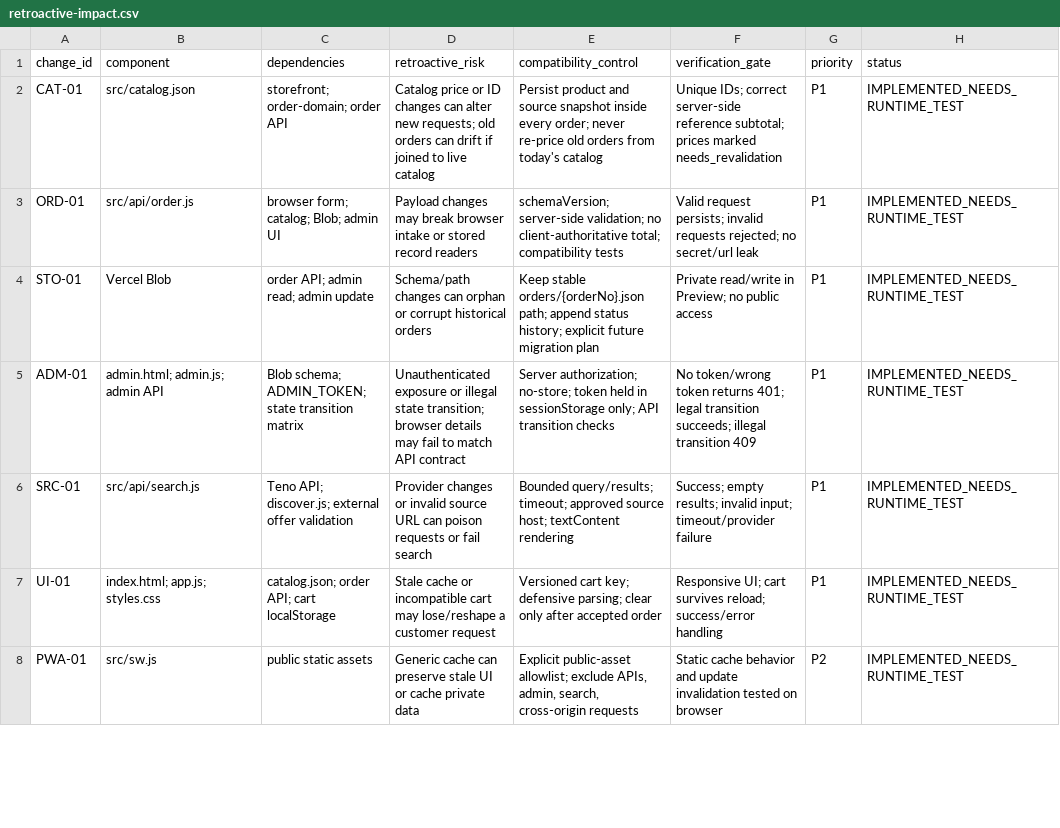
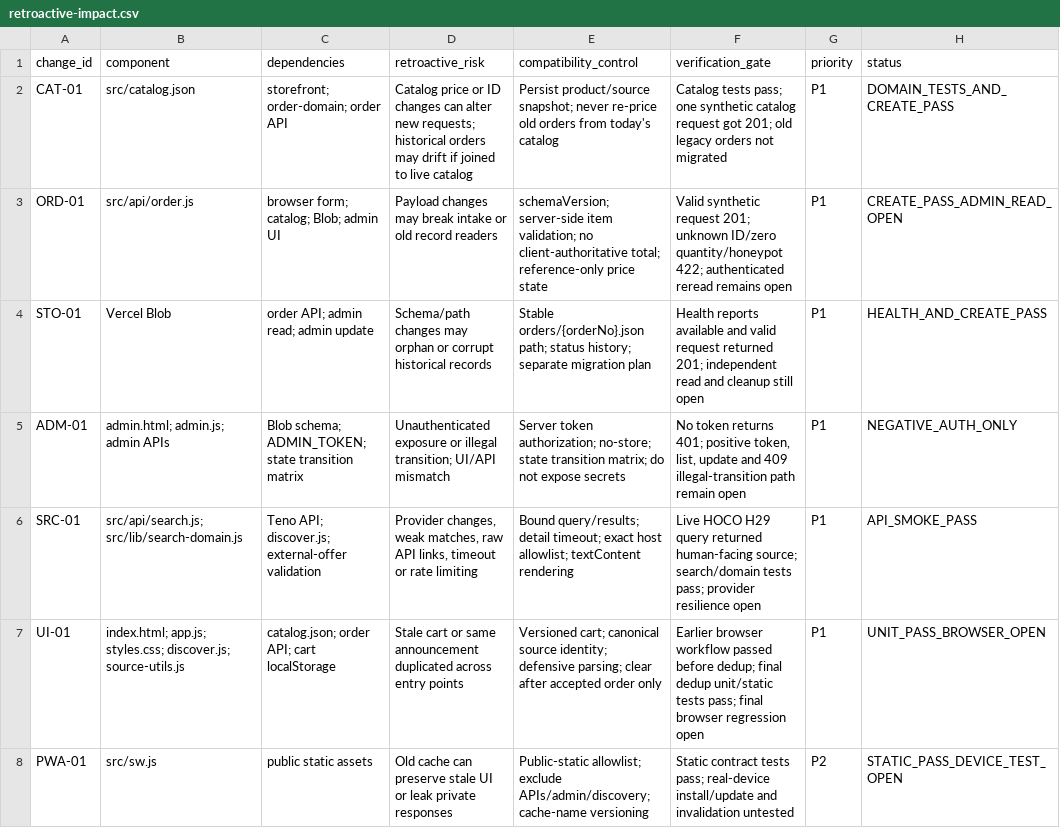
Before and after one commit to Loofy147/La9ta, a CSV file: docs/retroactive-impact.csv, drawn as a sheet; only a part is shown; the diff covers the shown part only.

```diff
--- a/docs/retroactive-impact.csv
+++ b/docs/retroactive-impact.csv
@@ -1,8 +1,8 @@
 change_id,component,dependencies,retroactive_risk,compatibility_control,verification_gate,priority,status
-CAT-01,src/catalog.json,"storefront; order-domain; order API","Catalog price or ID changes can alter new requests; old orders can drift if joined to live catalog","Persist product and source snapshot inside every order; never re-price old orders from today's catalog","Unique IDs; correct server-side reference subtotal; prices marked needs_revalidation",P1,IMPLEMENTED_NEEDS_RUNTIME_TEST
-ORD-01,src/api/order.js,"browser form; catalog; Blob; admin UI","Payload changes may break browser intake or stored record readers","schemaVersion; server-side validation; no client-authoritative total; compatibility tests","Valid request persists; invalid requests rejected; no secret/url leak",P1,IMPLEMENTED_NEEDS_RUNTIME_TEST
-STO-01,Vercel Blob,"order API; admin read; admin update","Schema/path changes can orphan or corrupt historical orders","Keep stable orders/{orderNo}.json path; append status history; explicit future migration plan","Private read/write in Preview; no public access",P1,IMPLEMENTED_NEEDS_RUNTIME_TEST
-ADM-01,"admin.html; admin.js; admin API","Blob schema; ADMIN_TOKEN; state transition matrix","Unauthenticated exposure or illegal state transition; browser details may fail to match API contract","Server authorization; no-store; token held in sessionStorage only; API transition checks","No token/wrong token returns 401; legal transition succeeds; illegal transition 409",P1,IMPLEMENTED_NEEDS_RUNTIME_TEST
-SRC-01,src/api/search.js,"Teno API; discover.js; external offer validation","Provider changes or invalid source URL can poison requests or fail search","Bounded query/results; timeout; approved source host; textContent rendering","Success; empty results; invalid input; timeout/provider failure",P1,IMPLEMENTED_NEEDS_RUNTIME_TEST
-UI-01,"index.html; app.js; styles.css","catalog.json; order API; cart localStorage","Stale cache or incompatible cart may lose/reshape a customer request","Versioned cart key; defensive parsing; clear only after accepted order","Responsive UI; cart survives reload; success/error handling",P1,IMPLEMENTED_NEEDS_RUNTIME_TEST
-PWA-01,src/sw.js,"public static assets","Generic cache can preserve stale UI or cache private data","Explicit public-asset allowlist; exclude APIs, admin, search, cross-origin requests","Static cache behavior and update invalidation tested on browser",P2,IMPLEMENTED_NEEDS_RUNTIME_TEST
+CAT-01,src/catalog.json,"storefront; order-domain; order API","Catalog price or ID changes can alter new requests; historical orders may drift if joined to live catalog","Persist product/source snapshot; never re-price old orders from today's catalog","Catalog tests pass; one synthetic catalog request got 201; old legacy orders not migrated",P1,DOMAIN_TESTS_AND_CREATE_PASS
+ORD-01,src/api/order.js,"browser form; catalog; Blob; admin UI","Payload changes may break intake or old record readers","schemaVersion; server-side item validation; no client-authoritative total; reference-only price state","Valid synthetic request 201; unknown ID/zero quantity/honeypot 422; authenticated reread remains open",P1,CREATE_PASS_ADMIN_READ_OPEN
+STO-01,Vercel Blob,"order API; admin read; admin update","Schema/path changes may orphan or corrupt historical records","Stable orders/{orderNo}.json path; status history; separate migration plan","Health reports available and valid request returned 201; independent read and cleanup still open",P1,HEALTH_AND_CREATE_PASS
+ADM-01,"admin.html; admin.js; admin APIs","Blob schema; ADMIN_TOKEN; state transition matrix","Unauthenticated exposure or illegal transition; UI/API mismatch","Server token authorization; no-store; state transition matrix; do not expose secrets","No token returns 401; positive token, list, update and 409 illegal-transition path remain open",P1,NEGATIVE_AUTH_ONLY
+SRC-01,"src/api/search.js; src/lib/search-domain.js","Teno API; discover.js; external-offer validation","Provider changes, weak matches, raw API links, timeout or rate limiting","Bound query/results; detail timeout; exact host allowlist; textContent rendering","Live HOCO H29 query returned human-facing source; search/domain tests pass; provider resilience open",P1,API_SMOKE_PASS
+UI-01,"index.html; app.js; styles.css; discover.js; source-utils.js","catalog.json; order API; cart localStorage","Stale cart or same announcement duplicated across entry points","Versioned cart; canonical source identity; defensive parsing; clear after accepted order only","Earlier browser workflow passed before dedup; final dedup unit/static tests pass; final browser regression open",P1,UNIT_PASS_BROWSER_OPEN
+PWA-01,src/sw.js,"public static assets","Old cache can preserve stale UI or leak private responses","Public-static allowlist; exclude APIs/admin/discovery; cache-name versioning","Static contract tests pass; real-device install/update and invalidation untested",P2,STATIC_PASS_DEVICE_TEST_OPEN
```
Also changed, not shown: 11 edited cells elsewhere in this file, docs/change-register.csv, 7 other files.
